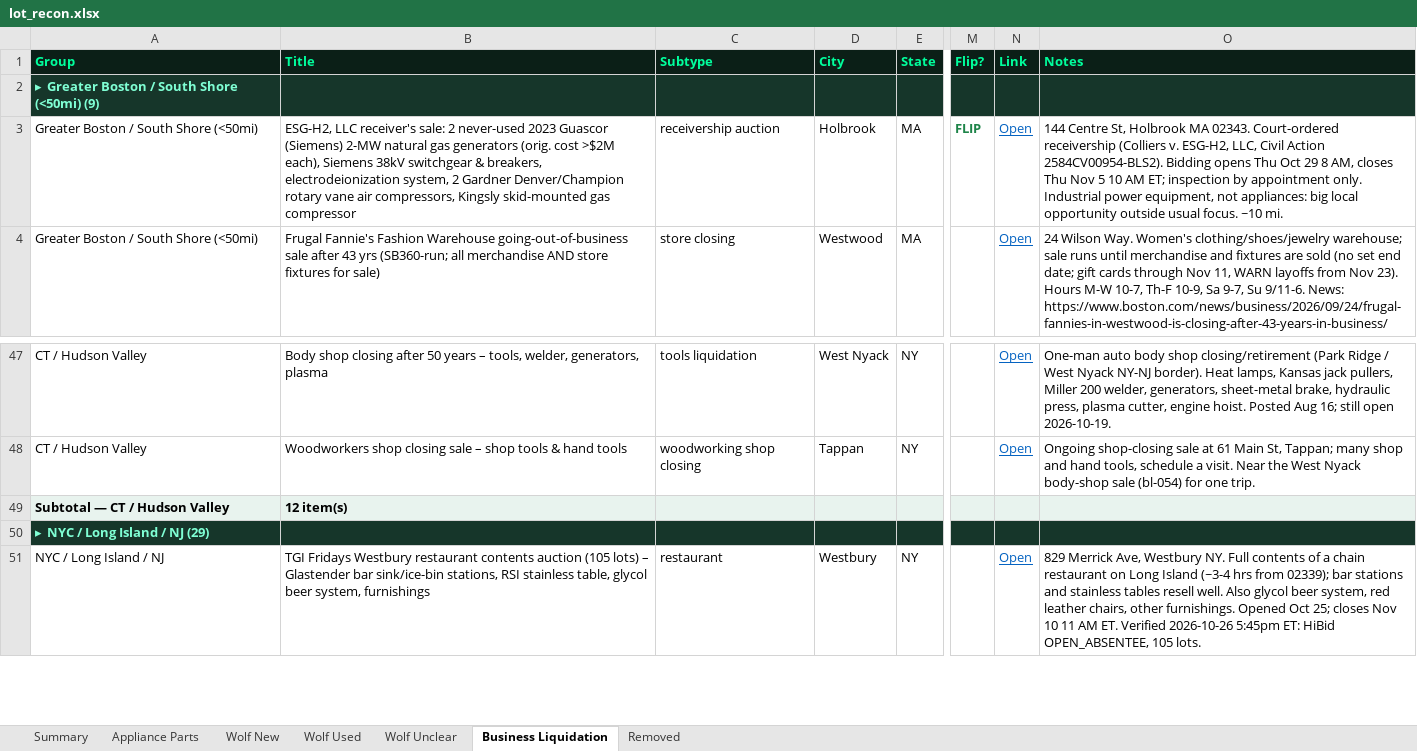
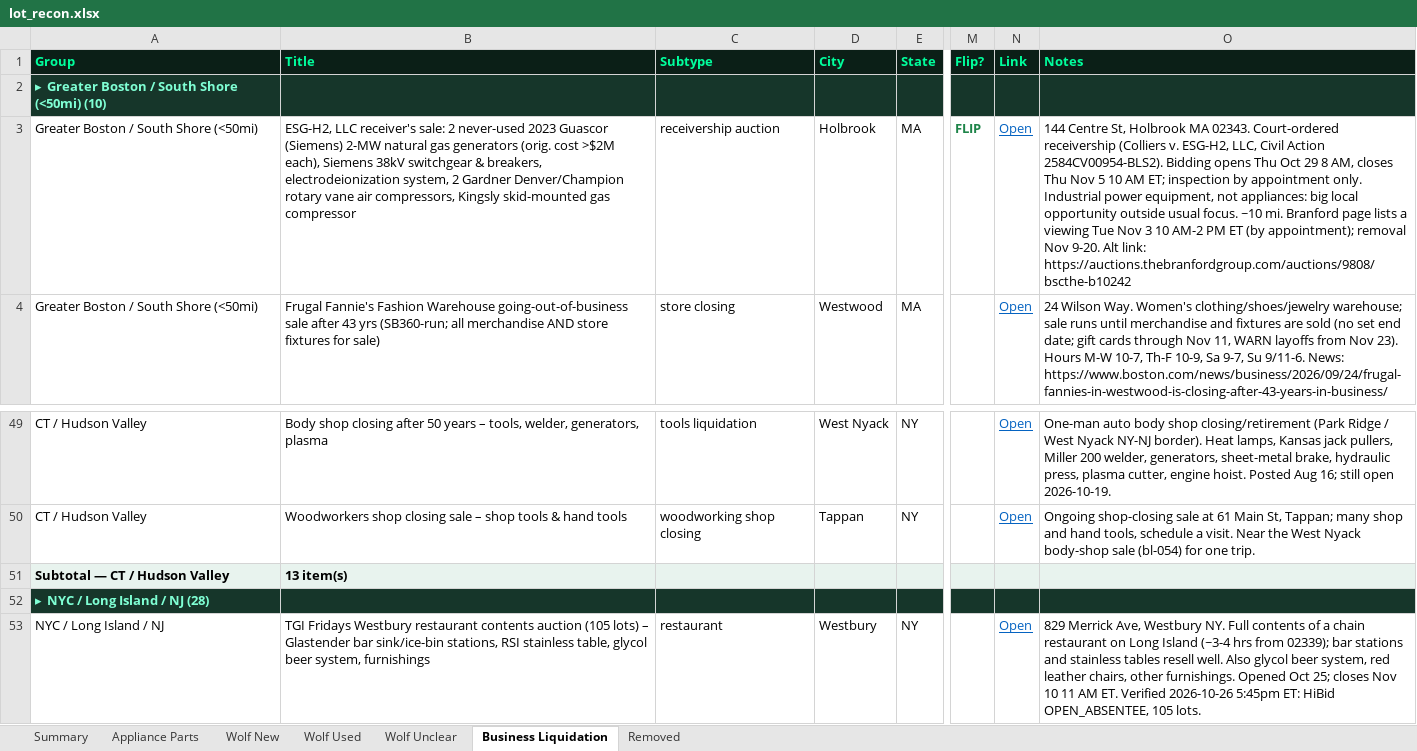
Before and after one commit to theequipmentpark/lot-recon, an Excel workbook: lot_recon.xlsx, sheet Business Liquidation, drawn as a sheet; only a part is shown, gaps mark what is left out; values as stored, in another font and other column widths than the file's, no borders; addresses are those after the commit; the diff covers the shown part only; the diff names each change by its address in the sheet, - before the commit and + after, or states it on an @@ line.

Commit message:
Oct 27 10:30 sweep: add bl-105 (Towson MD seafood restaurant bulk lot), bl-106 (West Hartford CT signage equipment), bl-107 (Cranston RI Jayco receiver's sale); bl-072 rescheduled to Dec 1-8; bl-099 viewing note; bl-001 pruned (315 active)

```diff
--- a/lot_recon.xlsx (sheet Business Liquidation)
+++ b/lot_recon.xlsx (sheet Business Liquidation)
-A2 (Group): ▸ Greater Boston / South Shore (<50mi) (9)
+A2 (Group): ▸ Greater Boston / South Shore (<50mi) (10)
-O3 (Notes): …~10 mi.
+O3 (Notes): …~10 mi. Branford page lists a viewing Tue Nov 3 10 AM-2 PM ET (by appointment); removal Nov 9-20. Alt link: https://auctions.thebranfordgroup.com/auctions/9808/bscthe-b10242
-B51 (Title): 12 item(s)
+B51 (Title): 13 item(s)
-A52 (Group): ▸ NYC / Long Island / NJ (29)
+A52 (Group): ▸ NYC / Long Island / NJ (28)
```
Also changed, not shown: 3 added rows, 1 removed row and 7 edited cells elsewhere in this sheet, sheet Removed, sheet Summary, 1 other file.
